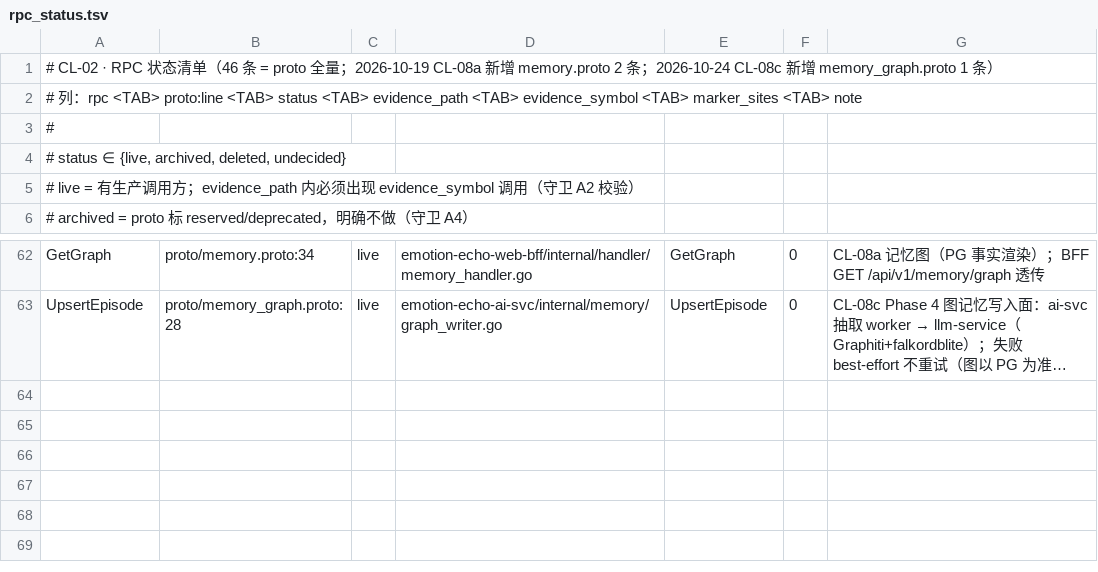
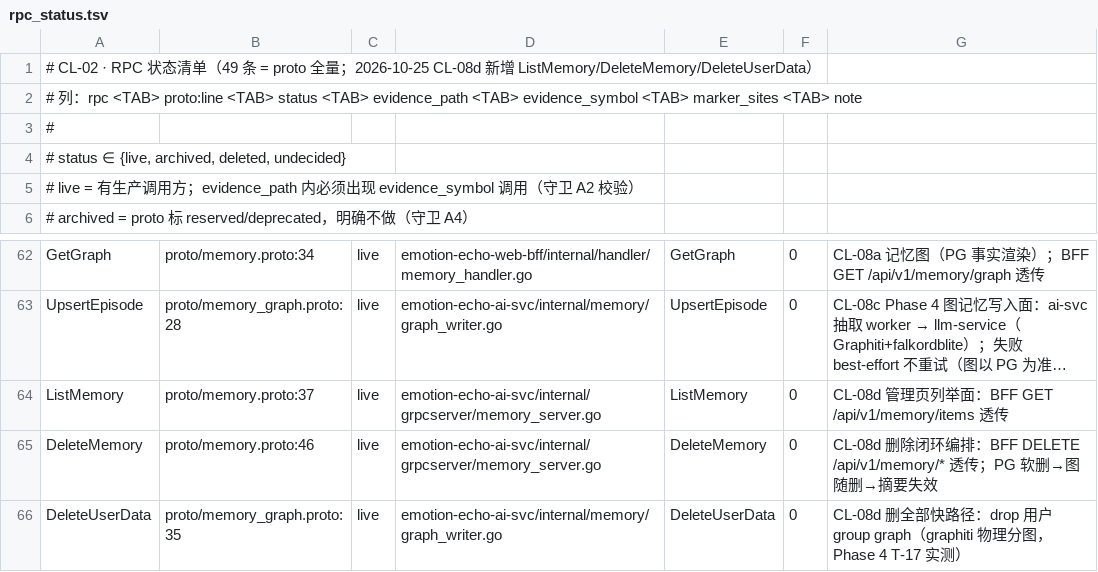
Before and after one commit to Exist-a/emotion-echo, a TSV file: scripts/rpc_status.tsv, drawn as a sheet; only a part is shown, gaps mark what is left out; long unchanged cells end in …; the diff names each change by its address in the sheet, - before the commit and + after, or states it on an @@ line.

Commit message:
feat(cl-08d): 删除闭环后端 + 重建工具 + 第二方核对整改四连
- proto：memory.proto +ListMemory/DeleteMemory；memory_graph.proto +DeleteUserData/RemoveEpisode +episode_uuid 回传（生成物重生成，rpc_status +3 登记守卫 PASS）
- llm-service：remove_episode/delete_user_data（GRAPH.DELETE 物理分图快删，图不存在幂等成功）/uuid 回传 + 单测（239）
- ai-svc：repo 软删面（fact/note/all/uuid）+ DeleteMemory 编排（PG 软删→图随删→摘要刷新；图失败不阻塞、如实标注 rebuild pending；uuid 缺失回落全图重建）+ memory.RebuildUserGraph + cmd/memory-rebuild（运维工具：-user/-all）
- BFF：GET /memory/items + DELETE /memory/facts/:id|notes/:id|memory + client + handler 契约测试
- 整改（第二方核对 CL-08c）：① 图服务独立 gRPC server :50052（独立线程池，不与 chat 抢 worker）+ 字面量钉；② forward goroutine 补 recover；③ 黑洞测试收紧 <900ms；④ compose MEMORY_GRAPH_ADDR→50052
- ai-svc 全包 + BFF handler/downstream + llm 239 全绿

```diff
--- a/scripts/rpc_status.tsv
+++ b/scripts/rpc_status.tsv
-A1: …单（46 条 = proto 全量；2026-10-19 CL-08a 新增 memory.proto 2 条；2026-10-24 CL-08c 新增 memory_graph.proto 1 条）
+A1: …单（49 条 = proto 全量；2026-10-25 CL-08d 新增 ListMemory/DeleteMemory/DeleteUserData）
+row 64: ListMemory | proto/memory.proto:37 | live | emotion-echo-ai-svc/internal/grpcserver/memory_server.go | ListMemory | 0 | CL-08d 管理页列举面：BFF GET /api/v1/memory/items 透传
+row 65: DeleteMemory | proto/memory.proto:46 | live | emotion-echo-ai-svc/internal/grpcserver/memory_server.go | DeleteMemory | 0 | CL-08d 删除闭环编排：BFF DELETE /api/v1/memory/* 透传；PG 软删→图随删→摘要失效
+row 66: DeleteUserData | proto/memory_graph.proto:35 | live | emotion-echo-ai-svc/internal/memory/graph_writer.go | DeleteUserData | 0 | CL-08d 删全部快路径：drop 用户 group graph（graphiti 物理分图，Phase 4 T-17 实测）
```
Also changed, not shown: 34 other files.
